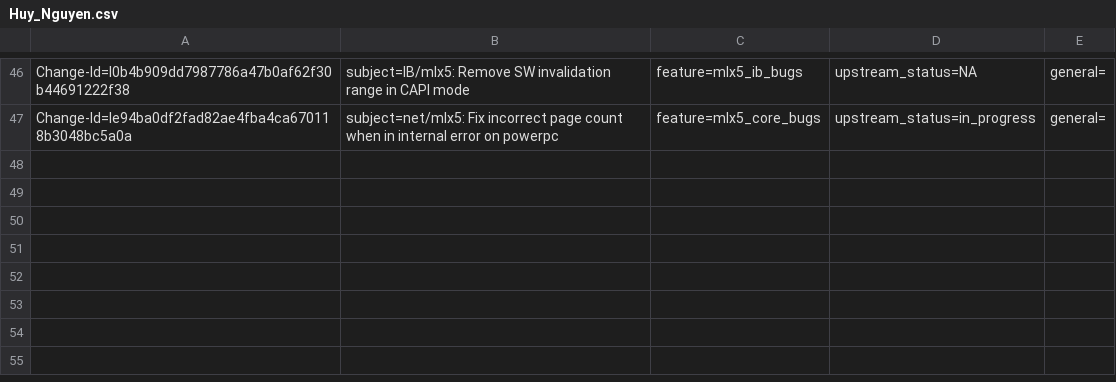
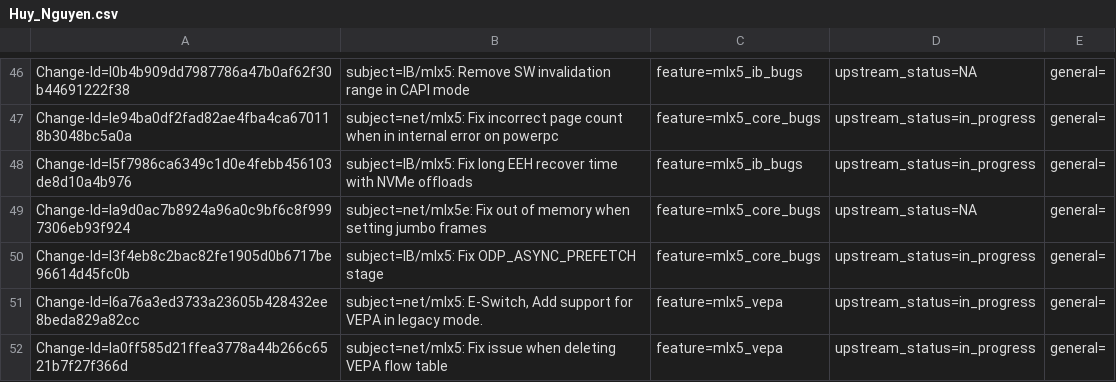
Before and after one commit to Shun-Hao/mlnx-ofa_kernel-4.6-1.0.1.1-rhel7.3, a CSV file: metadata/Huy_Nguyen.csv, drawn as a sheet; only a part is shown, gaps mark what is left out; the diff names each change by its address in the sheet, - before the commit and + after, or states it on an @@ line.

Commit message:
metadata: Update metada for merge 4_5_2 to 4_6
issue: 1688167
Change-Id: If341b150e6501017e28833373b9a7b025a5cc52d
Signed-off-by: Valentine Fatiev <valentinef@mellanox.com>

```diff
--- a/metadata/Huy_Nguyen.csv
+++ b/metadata/Huy_Nguyen.csv
+row 48: Change-Id=I5f7986ca6349c1d0e4febb456103de8d10a4b976 | subject=IB/mlx5: Fix long EEH recover time with NVMe offloads | feature=mlx5_ib_bugs | upstream_status=in_progress | general=
+row 49: Change-Id=Ia9d0ac7b8924a96a0c9bf6c8f9997306eb93f924 | subject=net/mlx5e: Fix out of memory when setting jumbo frames | feature=mlx5_core_bugs | upstream_status=NA | general=
+row 50: Change-Id=I3f4eb8c2bac82fe1905d0b6717be96614d45fc0b | subject=IB/mlx5: Fix ODP_ASYNC_PREFETCH stage | feature=mlx5_core_bugs | upstream_status=in_progress | general=
+row 51: Change-Id=I6a76a3ed3733a23605b428432ee8beda829a82cc | subject=net/mlx5: E-Switch, Add support for VEPA in legacy mode. | feature=mlx5_vepa | upstream_status=in_progress | general=
+row 52: Change-Id=Ia0ff585d21ffea3778a44b266c6521b7f27f366d | subject=net/mlx5: Fix issue when deleting VEPA flow table | feature=mlx5_vepa | upstream_status=in_progress | general=
```
Also changed, not shown: metadata/Daniel_Jurgens.csv, metadata/Feras_Daoud.csv, 6 other files.
